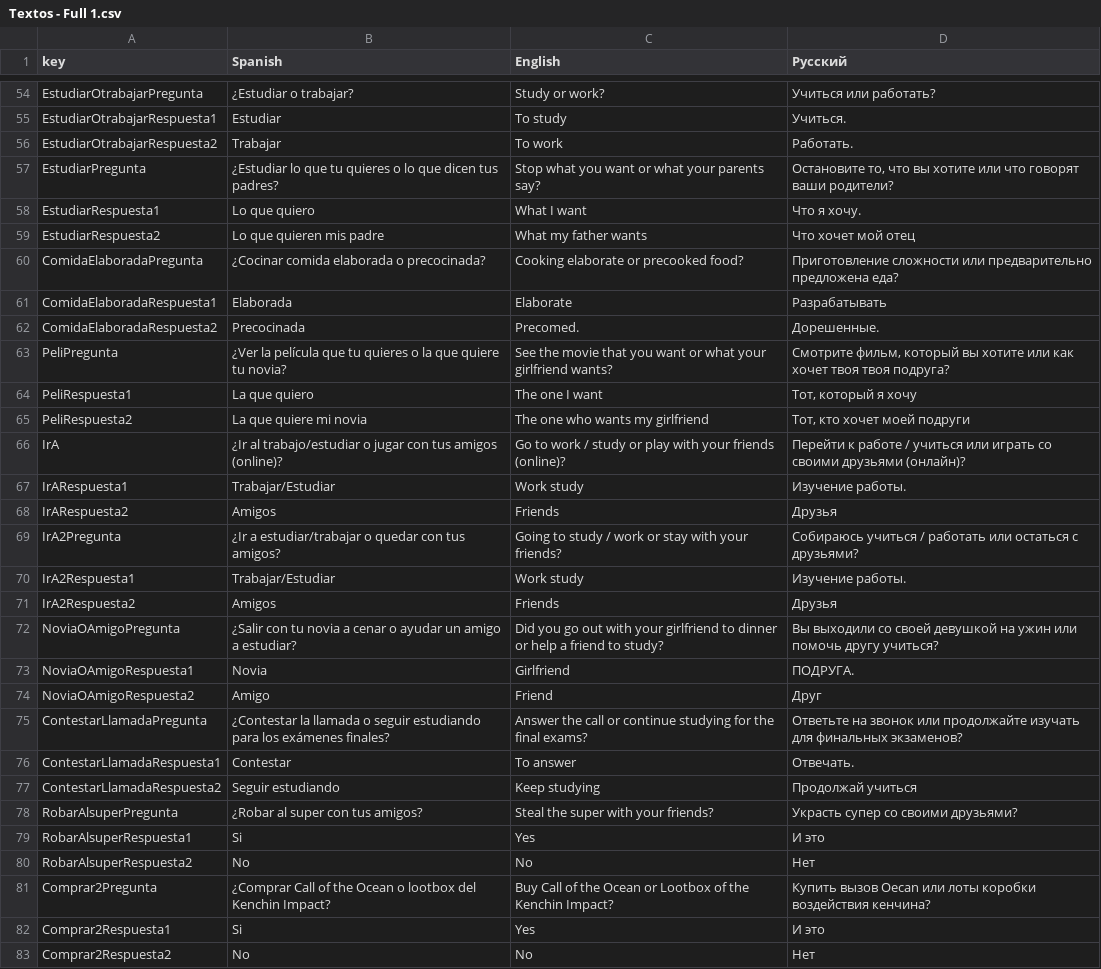
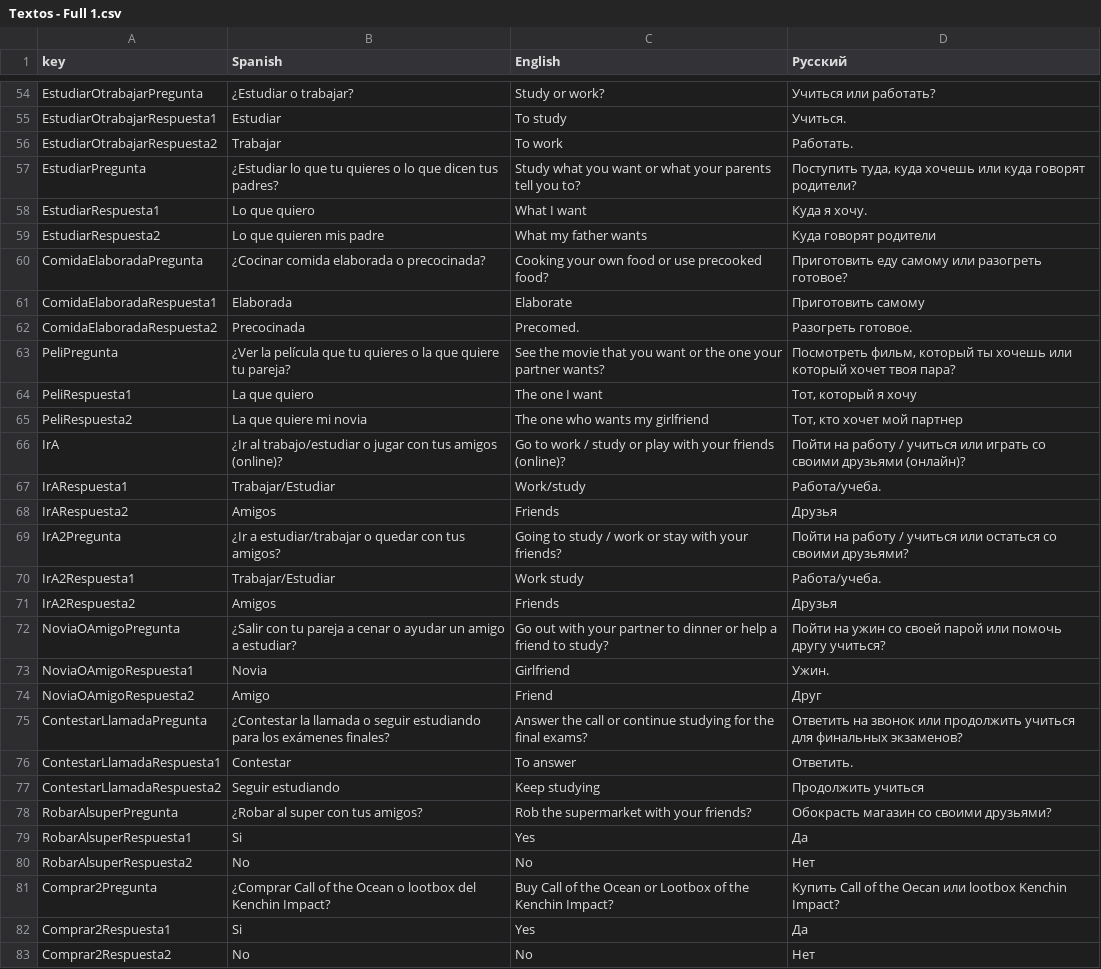
Before and after one commit to edu1010/GlobalGameJam2022, a CSV file: Assets/Resources/Textos - Full 1.csv, drawn as a sheet; only a part is shown, gaps mark what is left out; the diff covers the shown part only.

Commit message:
Еуче гзвфеуы

```diff
--- a/Assets/Resources/Textos - Full 1.csv
+++ b/Assets/Resources/Textos - Full 1.csv
@@ -56,28 +56,28 @@ EstudiarOtrabajarRespuesta1,Estudiar,To study,Учиться.
 EstudiarOtrabajarRespuesta2,Trabajar,To work,Работать.
-EstudiarPregunta,¿Estudiar lo que tu quieres o lo que dicen tus padres?,Stop what you want or what your parents say?,"Остановите то, что вы хотите или что говорят ваши родители?"
-EstudiarRespuesta1,Lo  que  quiero,What I want,Что я хочу.
-EstudiarRespuesta2,Lo  que  quieren  mis  padre,What my father wants,Что хочет мой отец
-ComidaElaboradaPregunta,¿Cocinar comida elaborada o precocinada?,Cooking elaborate or precooked food?,Приготовление сложности или предварительно предложена еда?
-ComidaElaboradaRespuesta1,Elaborada,Elaborate,Разрабатывать
-ComidaElaboradaRespuesta2,Precocinada,Precomed.,Дорешенные.
-PeliPregunta,¿Ver la película que tu quieres o la que quiere tu novia?,See the movie that you want or what your girlfriend wants?,"Смотрите фильм, который вы хотите или как хочет твоя твоя подруга?"
+EstudiarPregunta,¿Estudiar lo que tu quieres o lo que dicen tus padres?,Study what you want or what your parents tell you to?,"Поступить туда, куда хочешь или куда говорят родители?"
+EstudiarRespuesta1,Lo  que  quiero,What I want,Куда я хочу.
+EstudiarRespuesta2,Lo  que  quieren  mis  padre,What my father wants,Куда говорят родители
+ComidaElaboradaPregunta,¿Cocinar comida elaborada o precocinada?,Cooking your own food or use precooked food?,Приготовить еду самому или разогреть готовое?
+ComidaElaboradaRespuesta1,Elaborada,Elaborate,Приготовить самому
+ComidaElaboradaRespuesta2,Precocinada,Precomed.,Разогреть готовое.
+PeliPregunta,¿Ver la película que tu quieres o la que quiere tu pareja?,See the movie that you want or the one your partner wants?,"Посмотреть фильм, который ты хочешь или который хочет твоя пара?"
 PeliRespuesta1,La  que  quiero,The one I want,"Тот, который я хочу"
-PeliRespuesta2,La  que  quiere  mi  novia,The one who wants my girlfriend,"Тот, кто хочет моей подруги"
-IrA,¿Ir al trabajo/estudiar o jugar con tus amigos (online)? ,Go to work / study or play with your friends (online)?,Перейти к работе / учиться или играть со своими друзьями (онлайн)?
-IrARespuesta1,Trabajar/Estudiar,Work study,Изучение работы.
+PeliRespuesta2,La  que  quiere  mi  novia,The one who wants my girlfriend,"Тот, кто хочет мой партнер"
+IrA,¿Ir al trabajo/estudiar o jugar con tus amigos (online)? ,Go to work / study or play with your friends (online)?,Пойти на работу / учиться или играть со своими друзьями (онлайн)?
+IrARespuesta1,Trabajar/Estudiar,Work/study,Работа/учеба.
 IrARespuesta2,Amigos,Friends,Друзья
-IrA2Pregunta,¿Ir a estudiar/trabajar o quedar con tus amigos?,Going to study / work or stay with your friends?,Собираюсь учиться / работать или остаться с друзьями?
-IrA2Respuesta1,Trabajar/Estudiar,Work study,Изучение работы.
+IrA2Pregunta,¿Ir a estudiar/trabajar o quedar con tus amigos?,Going to study / work or stay with your friends?,Пойти на работу / учиться или остаться со своими друзьями?
+IrA2Respuesta1,Trabajar/Estudiar,Work study,Работа/учеба.
 IrA2Respuesta2,Amigos,Friends,Друзья
-NoviaOAmigoPregunta,¿Salir con tu novia a cenar o ayudar un amigo a estudiar?,Did you go out with your girlfriend to dinner or help a friend to study?,Вы выходили со своей девушкой на ужин или помочь другу учиться?
-NoviaOAmigoRespuesta1,Novia,Girlfriend,ПОДРУГА.
+NoviaOAmigoPregunta,¿Salir con tu pareja a cenar o ayudar un amigo a estudiar?,Go out with your partner to dinner or help a friend to study?,Пойти на ужин со своей парой или помочь другу учиться?
+NoviaOAmigoRespuesta1,Novia,Girlfriend,Ужин.
 NoviaOAmigoRespuesta2,Amigo,Friend,Друг
-ContestarLlamadaPregunta,¿Contestar la llamada o seguir estudiando para los exámenes finales?,Answer the call or continue studying for the final exams?,Ответьте на звонок или продолжайте изучать для финальных экзаменов?
-ContestarLlamadaRespuesta1,Contestar,To answer,Отвечать.
-ContestarLlamadaRespuesta2,Seguir estudiando,Keep studying,Продолжай учиться
-RobarAlsuperPregunta,¿Robar al super con tus amigos?,Steal the super with your friends?,Украсть супер со своими друзьями?
-RobarAlsuperRespuesta1,Si,Yes,И это
+ContestarLlamadaPregunta,¿Contestar la llamada o seguir estudiando para los exámenes finales?,Answer the call or continue studying for the final exams?,Ответить на звонок или продолжить учиться для финальных экзаменов?
+ContestarLlamadaRespuesta1,Contestar,To answer,Ответить.
+ContestarLlamadaRespuesta2,Seguir estudiando,Keep studying,Продолжить учиться
+RobarAlsuperPregunta,¿Robar al super con tus amigos?,Rob the supermarket with your friends?,Обокрасть магазин со своими друзьями?
+RobarAlsuperRespuesta1,Si,Yes,Да
 RobarAlsuperRespuesta2,No,No,Нет
-Comprar2Pregunta,¿Comprar Call of the Ocean o lootbox del Kenchin Impact?,Buy Call of the Ocean or Lootbox of the Kenchin Impact?,Купить вызов Oecan или лоты коробки воздействия кенчина?
-Comprar2Respuesta1,Si,Yes,И это
+Comprar2Pregunta,¿Comprar Call of the Ocean o lootbox del Kenchin Impact?,Buy Call of the Ocean or Lootbox of the Kenchin Impact?,Купить Call of the Oecan или lootbox Kenchin Impact?
+Comprar2Respuesta1,Si,Yes,Да
 Comprar2Respuesta2,No,No,Нет
```
Also changed, not shown: 1 removed row and 94 edited cells elsewhere in this file.
